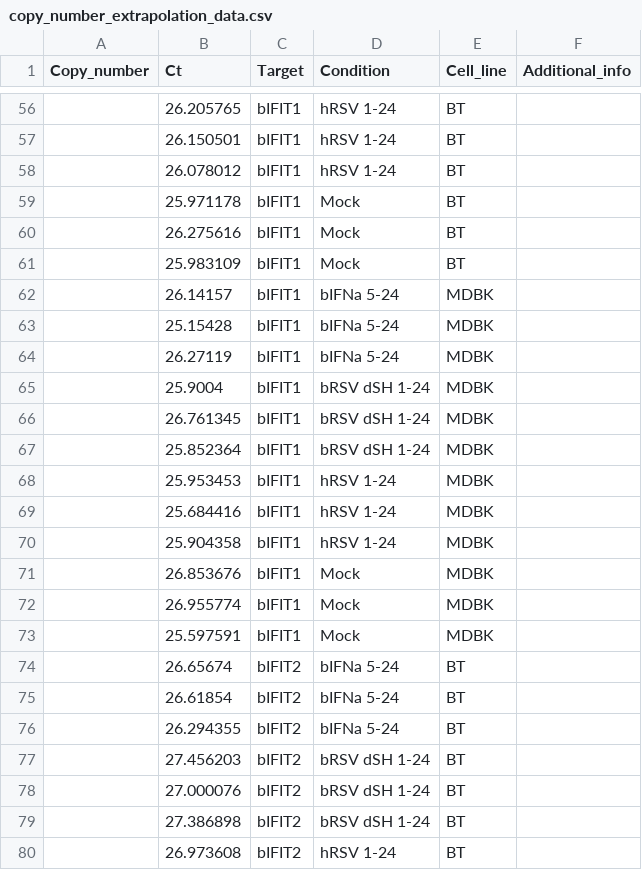
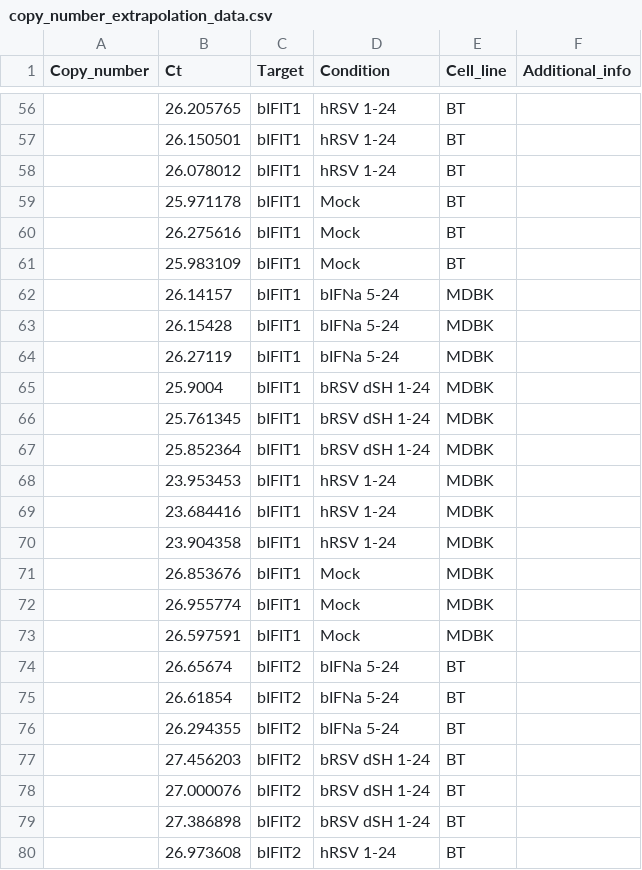
Before and after one commit to MisokralPanovic/qPCR-Analysis-Template, a CSV file: Data/copy_number_extrapolation_data.csv, drawn as a sheet; only a part is shown, gaps mark what is left out.

Commit message:
start of copy number extrapolation

```diff
--- a/Data/copy_number_extrapolation_data.csv
+++ b/Data/copy_number_extrapolation_data.csv
@@ -62,13 +62,13 @@ Copy_number,Ct,Target,Condition,Cell_line,Additional_info
 ,26.14157,bIFIT1,bIFNa 5-24,MDBK,
-,25.15428,bIFIT1,bIFNa 5-24,MDBK,
+,26.15428,bIFIT1,bIFNa 5-24,MDBK,
 ,26.27119,bIFIT1,bIFNa 5-24,MDBK,
 ,25.9004,bIFIT1,bRSV dSH 1-24,MDBK,
-,26.761345,bIFIT1,bRSV dSH 1-24,MDBK,
+,25.761345,bIFIT1,bRSV dSH 1-24,MDBK,
 ,25.852364,bIFIT1,bRSV dSH 1-24,MDBK,
-,25.953453,bIFIT1,hRSV 1-24,MDBK,
-,25.684416,bIFIT1,hRSV 1-24,MDBK,
-,25.904358,bIFIT1,hRSV 1-24,MDBK,
+,23.953453,bIFIT1,hRSV 1-24,MDBK,
+,23.684416,bIFIT1,hRSV 1-24,MDBK,
+,23.904358,bIFIT1,hRSV 1-24,MDBK,
 ,26.853676,bIFIT1,Mock,MDBK,
 ,26.955774,bIFIT1,Mock,MDBK,
-,25.597591,bIFIT1,Mock,MDBK,
+,26.597591,bIFIT1,Mock,MDBK,
 ,26.65674,bIFIT2,bIFNa 5-24,BT,
```
Also changed, not shown: Data/ct_data.csv, 3 other files.
